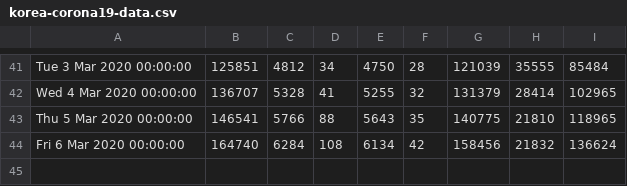
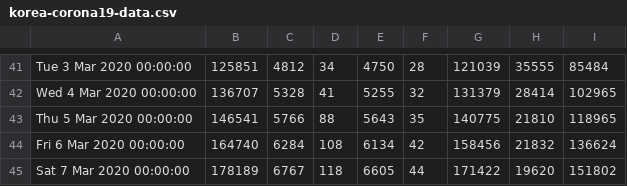
Before and after one commit to yusungchang/corona19korea.com, a CSV file: src/output/korea-corona19-data.csv, drawn as a sheet; only a part is shown, gaps mark what is left out; the diff names each change by its address in the sheet, - before the commit and + after, or states it on an @@ line.

```diff
--- a/src/output/korea-corona19-data.csv
+++ b/src/output/korea-corona19-data.csv
+row 45: Sat 7 Mar 2020 00:00:00 | 178189 | 6767 | 118 | 6605 | 44 | 171422 | 19620 | 151802
```
Also changed, not shown: src/output/gyunggi-corona19-data.csv, src/output/seoul-corona19-data.csv, 2 other files.
